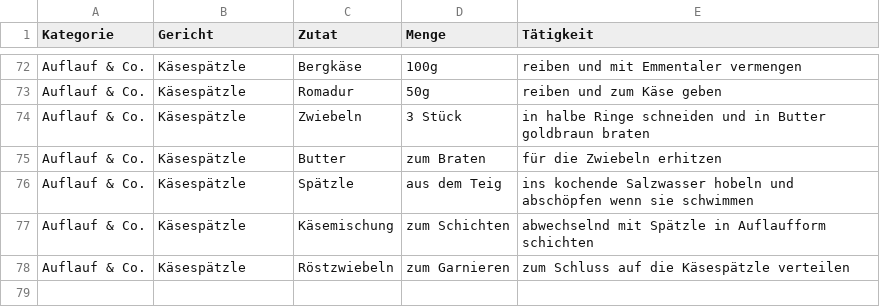
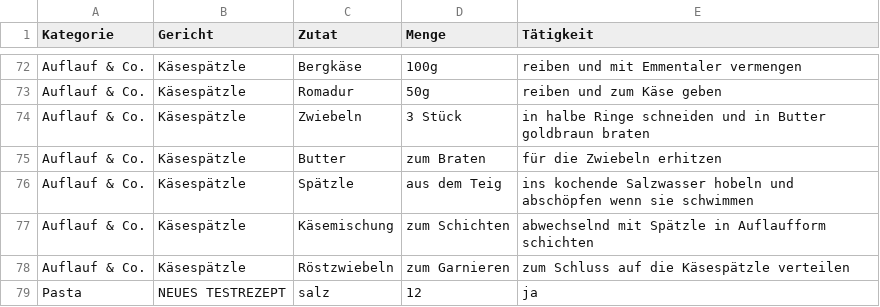
Before and after one commit to chincherpa/recipes-box, a CSV file: rezepte.csv, drawn as a sheet; only a part is shown, gaps mark what is left out; the diff names each change by its address in the sheet, - before the commit and + after, or states it on an @@ line.

```diff
--- a/rezepte.csv
+++ b/rezepte.csv
+row 79: Pasta | NEUES TESTREZEPT | salz | 12 | ja
```
Also changed, not shown: 3 other files.
